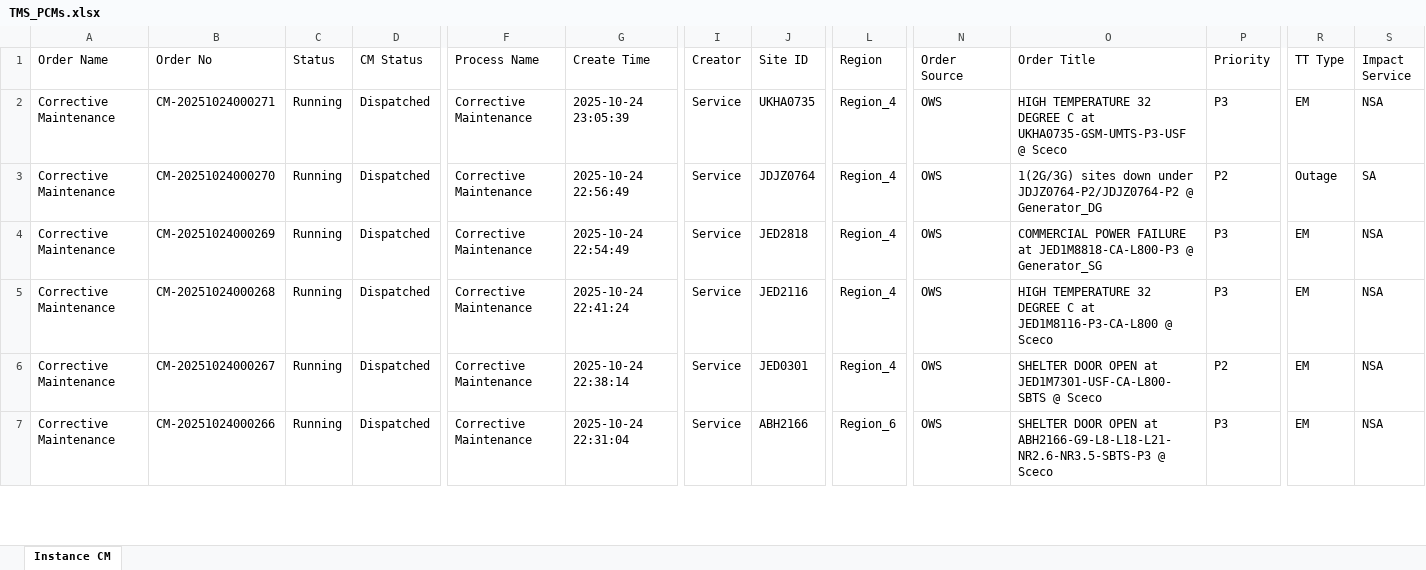
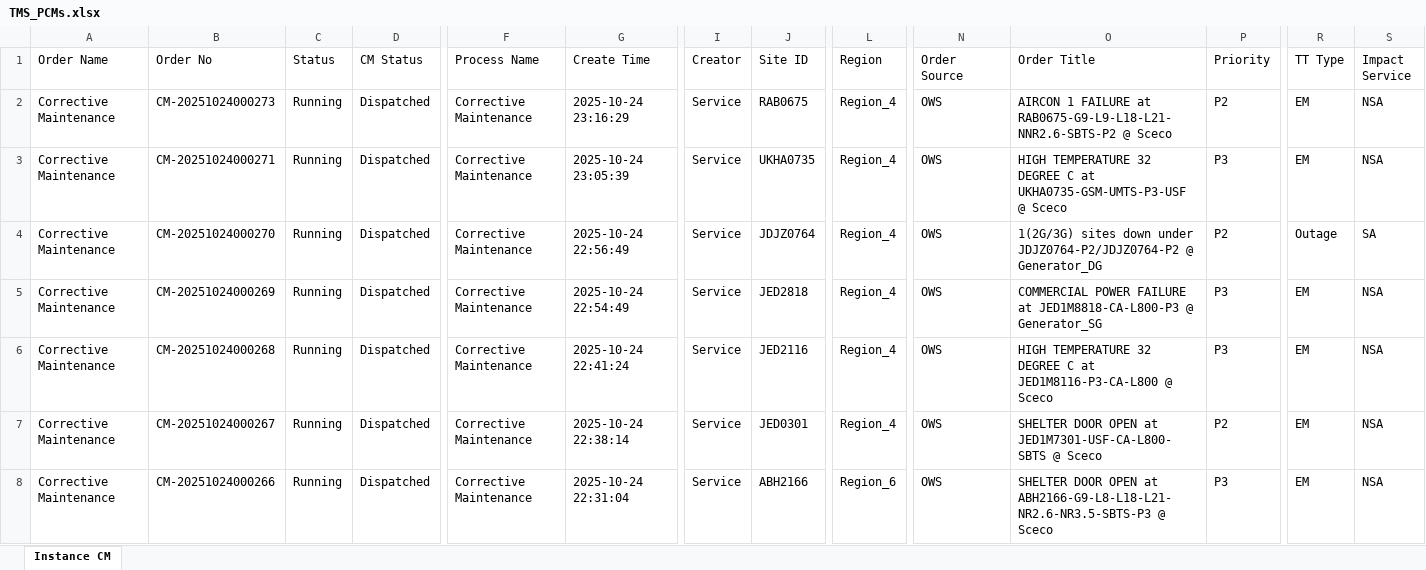
Before and after one commit to decosaro/tms_running, an Excel workbook: TMS_PCMs.xlsx, sheet Instance CM, drawn as a sheet; only a part is shown, gaps mark what is left out; values as stored, in another font and other column widths than the file's, no borders; rows hold the shown columns only; the diff covers the shown part only; the diff names each change by its address in the sheet, - before the commit and + after, or states it on an @@ line.

Commit message:
Updated TMS_PCMs.xlsx from OneDrive

```diff
--- a/TMS_PCMs.xlsx (sheet Instance CM)
+++ b/TMS_PCMs.xlsx (sheet Instance CM)
+row 2: Corrective Maintenance | CM-20251024000273 | Running | Dispatched | Corrective Maintenance | 2025-10-24 23:16:29 | Service | RAB0675 | Region_4 | OWS | AIRCON 1 FAILURE at RAB0675-G9-L9-L18-L21-NNR2.6-SBTS-P2 @ Sceco | P2 | EM | NSA
```
Also changed, not shown: 1 removed row and 2 edited cells elsewhere in this sheet.
